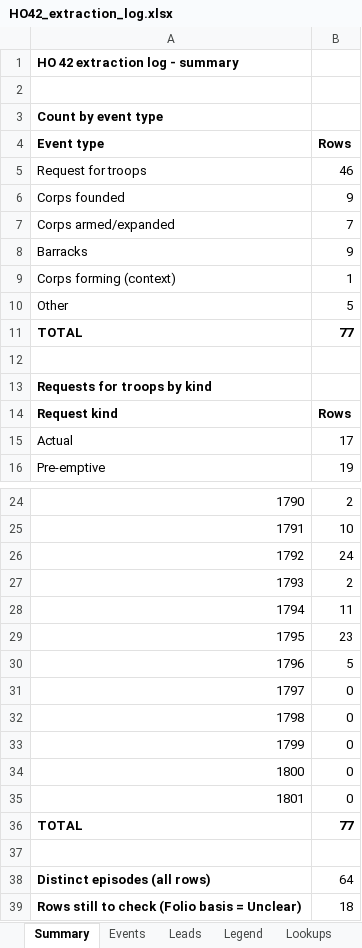
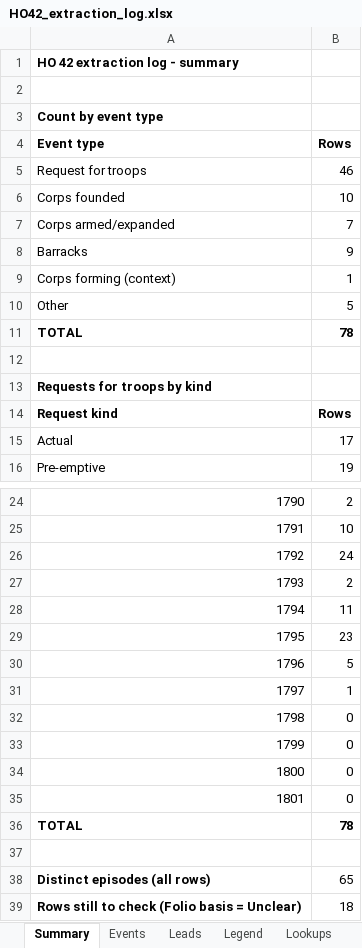
Before and after one commit to cbrinkmanschwartz/Zurich, an Excel workbook: HO42_extraction_log.xlsx, sheet Summary, drawn as a sheet; only a part is shown, gaps mark what is left out; values as stored, in another font and other column widths than the file's, no borders; the diff names each change by its address in the sheet, - before the commit and + after, or states it on an @@ line.

```diff
--- a/HO42_extraction_log.xlsx (sheet Summary)
+++ b/HO42_extraction_log.xlsx (sheet Summary)
-B6 (Rows): 9
+B6 (Rows): 10
-B11 (Rows): 77
+B11 (Rows): 78
-B31 (Rows): 0
+B31 (Rows): 1
-B36 (Rows): 77
+B36 (Rows): 78
-B38 (Rows): 64
+B38 (Rows): 65
```
Also changed, not shown: sheet Events, sheet Legend.
